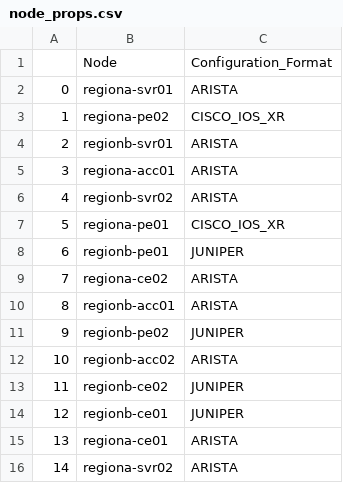
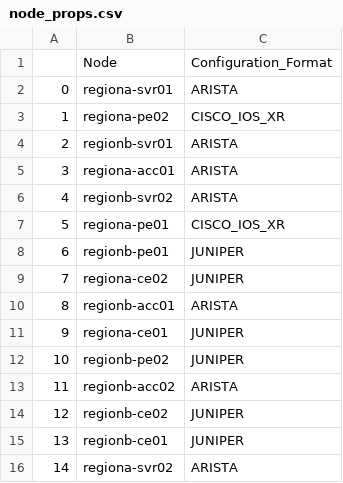
Before and after one commit to ool-mddo/netomox-exp, a CSV file: models/pushed_configs/mddo_network/node_props.csv, drawn as a sheet.

```diff
--- a/models/pushed_configs/mddo_network/node_props.csv
+++ b/models/pushed_configs/mddo_network/node_props.csv
@@ -8,9 +8,9 @@
 6,regionb-pe01,JUNIPER
-7,regiona-ce02,ARISTA
+7,regiona-ce02,JUNIPER
 8,regionb-acc01,ARISTA
-9,regionb-pe02,JUNIPER
-10,regionb-acc02,ARISTA
-11,regionb-ce02,JUNIPER
-12,regionb-ce01,JUNIPER
-13,regiona-ce01,ARISTA
+9,regiona-ce01,JUNIPER
+10,regionb-pe02,JUNIPER
+11,regionb-acc02,ARISTA
+12,regionb-ce02,JUNIPER
+13,regionb-ce01,JUNIPER
 14,regiona-svr02,ARISTA
```
Also changed, not shown: models/pushed_configs/mddo_network/edges_layer1.csv, models/pushed_configs/mddo_network/interface_props.csv, 10 other files.
